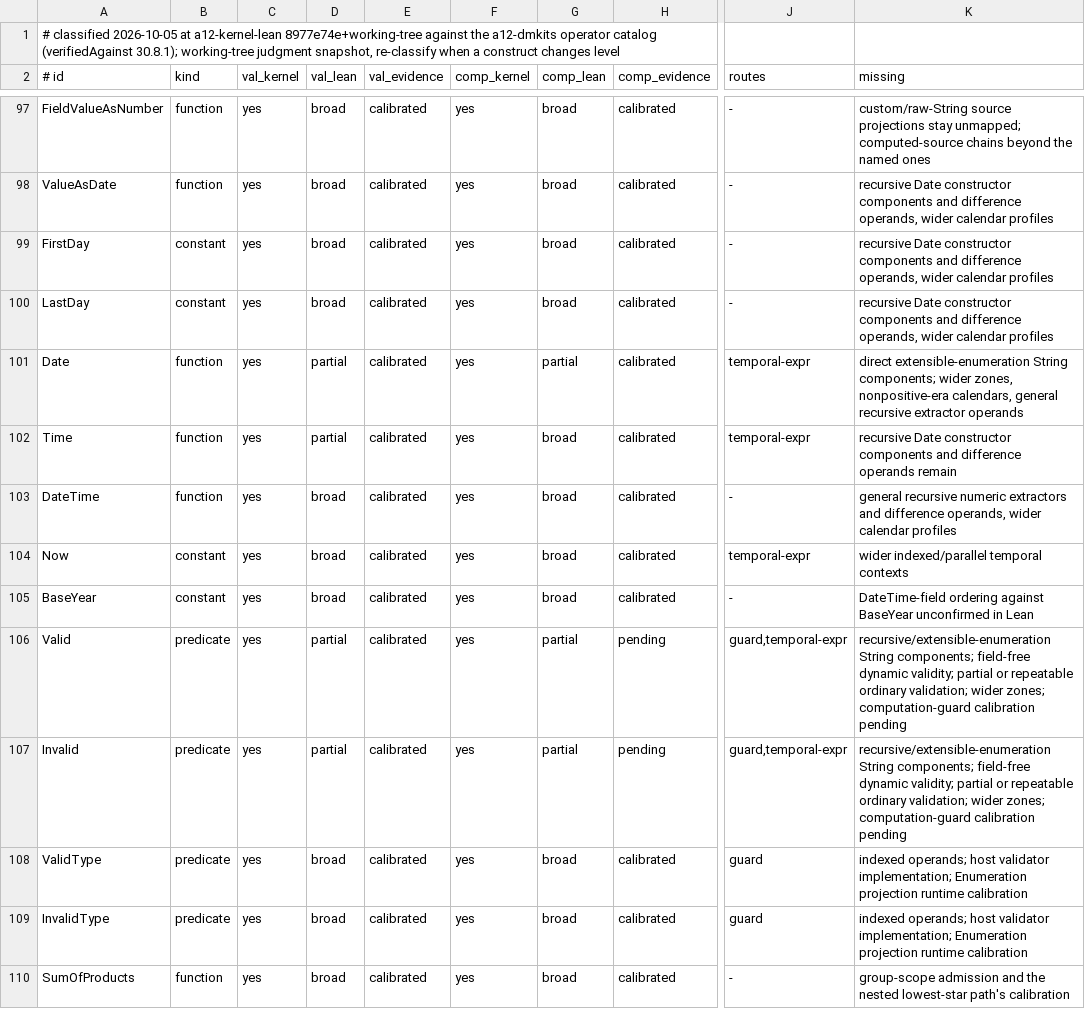
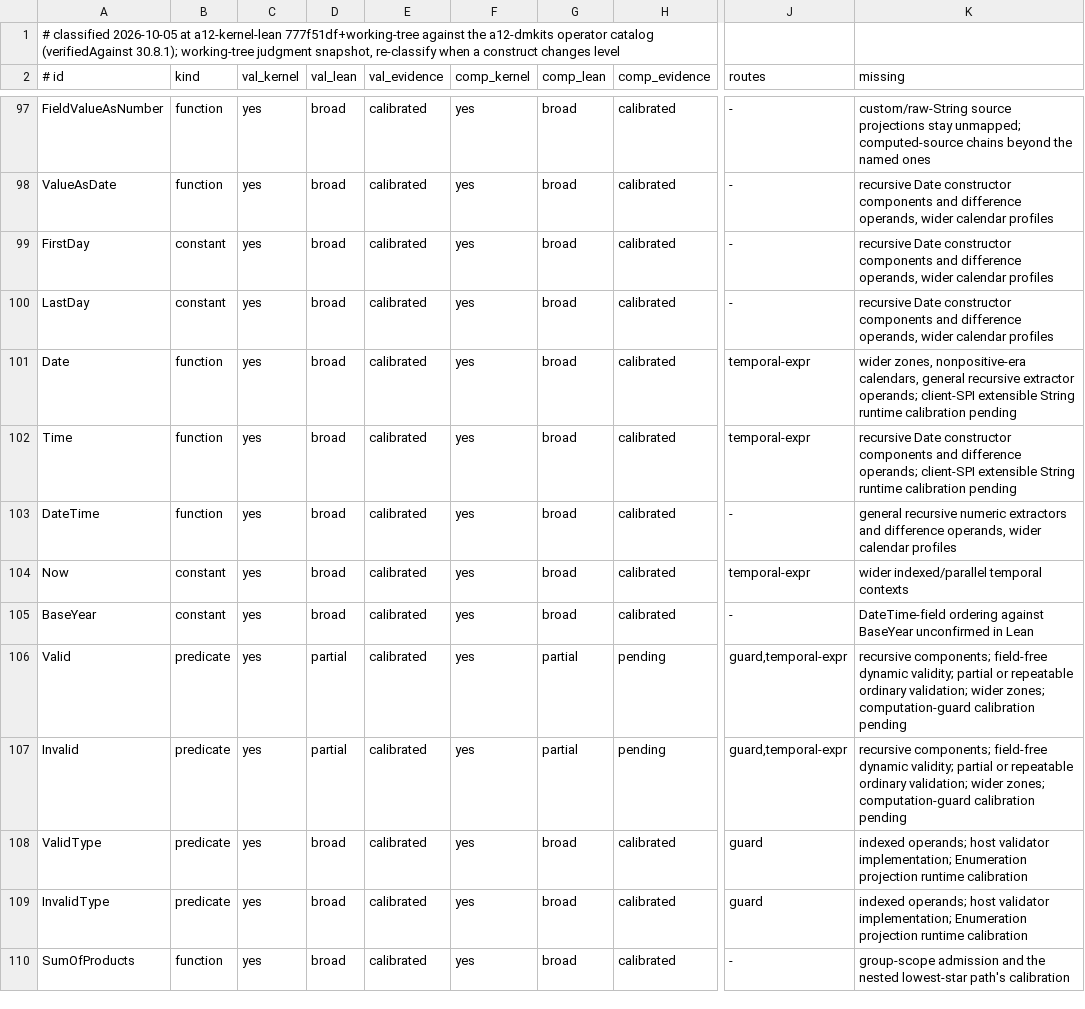
Before and after one commit to mbackschat/a12-kernel-lean, a TSV file: docs/CONFORMANCE-CONSTRUCTS.tsv, drawn as a sheet; only a part is shown, gaps mark what is left out; the diff names each change by its address in the sheet, - before the commit and + after, or states it on an @@ line.

Commit message:
feat(temporal): preserve extensible component conversion and effects
Client-SPI String components retain decimal conversion, phase-specific failures and strict constructor reality through Date and Time readers. The shared declaration, conversion and rule/computation boundaries form one indivisible family exceeding the Tier 1 line target; splitting them would leave admitted inputs with inconsistent effects.

```diff
--- a/docs/CONFORMANCE-CONSTRUCTS.tsv
+++ b/docs/CONFORMANCE-CONSTRUCTS.tsv
-A1 (# id): …at a12-kernel-lean 8977e74e+working-tree against the…
+A1 (# id): …at a12-kernel-lean 777f51df+working-tree against the…
-D101:D102 (val_lean): partial
+D101:D102 (val_lean): broad
-G101 (comp_lean): partial
+G101 (comp_lean): broad
-K101 (missing): direct extensible-enumeration String components; wider zones, nonpositive-era calendars, general recursive extractor operands
+K101 (missing): wider zones, nonpositive-era calendars, general recursive extractor operands; client-SPI extensible String runtime calibration pending
-K102 (missing): …and difference operands remain
+K102 (missing): …and difference operands; client-SPI extensible String runtime calibration pending
-K106:K107 (missing): recursive/extensible-enumeration String components; field-free…
+K106:K107 (missing): recursive components; field-free…
```
Also changed, not shown: 26 other files.
